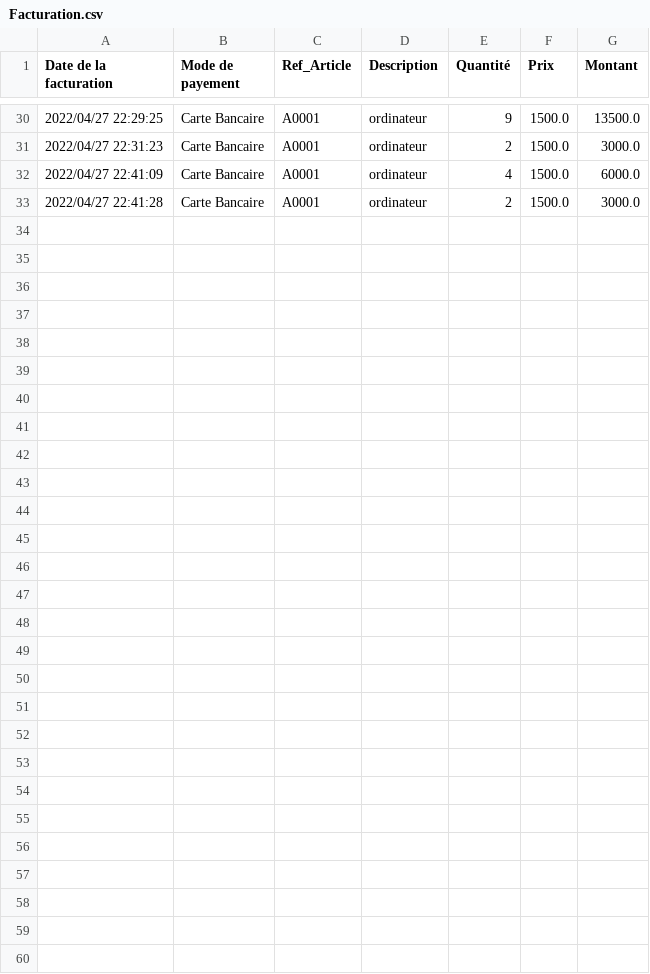
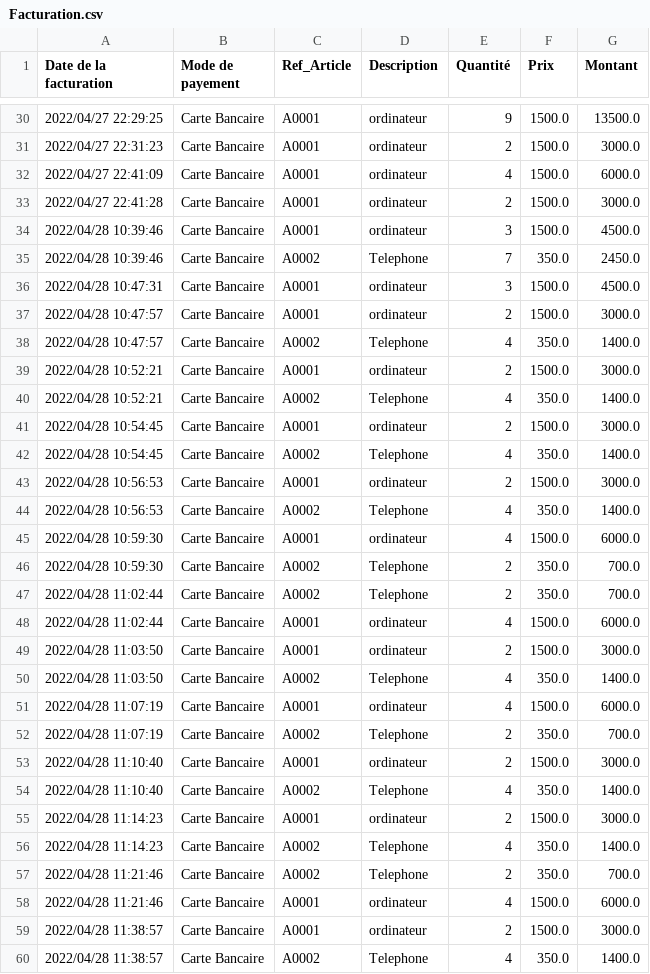
Before and after one commit to Mame2204/ProjetClientServeur1, a CSV file: Ticket_De_Caisse/Facturation.csv, drawn as a sheet; only a part is shown, gaps mark what is left out.

Commit message:
Alimentation tables facture et facture_arctile

```diff
--- a/Ticket_De_Caisse/Facturation.csv
+++ b/Ticket_De_Caisse/Facturation.csv
@@ -33 +33,28 @@ Date de la facturation, Mode de payement, Ref_Article, Description, Quantité, P
 2022/04/27 22:41:28, Carte Bancaire, A0001, ordinateur, 2, 1500.0, 3000.0
+2022/04/28 10:39:46, Carte Bancaire, A0001, ordinateur, 3, 1500.0, 4500.0
+2022/04/28 10:39:46, Carte Bancaire, A0002, Telephone, 7, 350.0, 2450.0
+2022/04/28 10:47:31, Carte Bancaire, A0001, ordinateur, 3, 1500.0, 4500.0
+2022/04/28 10:47:57, Carte Bancaire, A0001, ordinateur, 2, 1500.0, 3000.0
+2022/04/28 10:47:57, Carte Bancaire, A0002, Telephone, 4, 350.0, 1400.0
+2022/04/28 10:52:21, Carte Bancaire, A0001, ordinateur, 2, 1500.0, 3000.0
+2022/04/28 10:52:21, Carte Bancaire, A0002, Telephone, 4, 350.0, 1400.0
+2022/04/28 10:54:45, Carte Bancaire, A0001, ordinateur, 2, 1500.0, 3000.0
+2022/04/28 10:54:45, Carte Bancaire, A0002, Telephone, 4, 350.0, 1400.0
+2022/04/28 10:56:53, Carte Bancaire, A0001, ordinateur, 2, 1500.0, 3000.0
+2022/04/28 10:56:53, Carte Bancaire, A0002, Telephone, 4, 350.0, 1400.0
+2022/04/28 10:59:30, Carte Bancaire, A0001, ordinateur, 4, 1500.0, 6000.0
+2022/04/28 10:59:30, Carte Bancaire, A0002, Telephone, 2, 350.0, 700.0
+2022/04/28 11:02:44, Carte Bancaire, A0002, Telephone, 2, 350.0, 700.0
+2022/04/28 11:02:44, Carte Bancaire, A0001, ordinateur, 4, 1500.0, 6000.0
+2022/04/28 11:03:50, Carte Bancaire, A0001, ordinateur, 2, 1500.0, 3000.0
+2022/04/28 11:03:50, Carte Bancaire, A0002, Telephone, 4, 350.0, 1400.0
+2022/04/28 11:07:19, Carte Bancaire, A0001, ordinateur, 4, 1500.0, 6000.0
+2022/04/28 11:07:19, Carte Bancaire, A0002, Telephone, 2, 350.0, 700.0
+2022/04/28 11:10:40, Carte Bancaire, A0001, ordinateur, 2, 1500.0, 3000.0
+2022/04/28 11:10:40, Carte Bancaire, A0002, Telephone, 4, 350.0, 1400.0
+2022/04/28 11:14:23, Carte Bancaire, A0001, ordinateur, 2, 1500.0, 3000.0
+2022/04/28 11:14:23, Carte Bancaire, A0002, Telephone, 4, 350.0, 1400.0
+2022/04/28 11:21:46, Carte Bancaire, A0002, Telephone, 2, 350.0, 700.0
+2022/04/28 11:21:46, Carte Bancaire, A0001, ordinateur, 4, 1500.0, 6000.0
+2022/04/28 11:38:57, Carte Bancaire, A0001, ordinateur, 2, 1500.0, 3000.0
+2022/04/28 11:38:57, Carte Bancaire, A0002, Telephone, 4, 350.0, 1400.0
```
Also changed, not shown: 11 other files.
